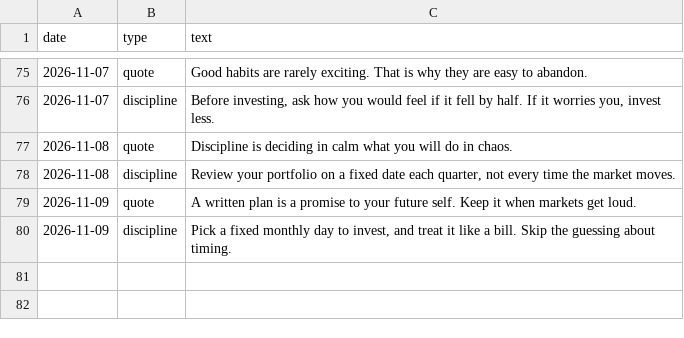
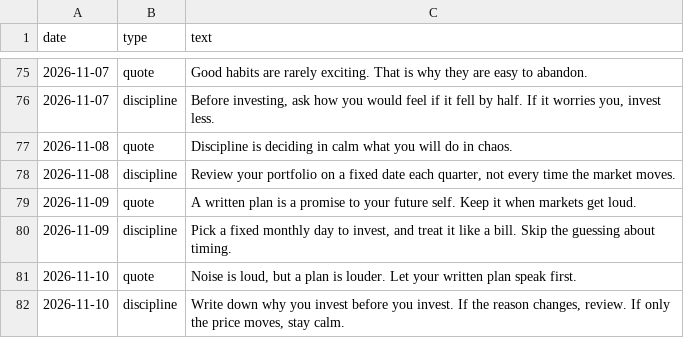
Before and after one commit to darshildshah211/dds-posters, a CSV file: stories/log.csv, drawn as a sheet; only a part is shown, gaps mark what is left out.

```diff
--- a/stories/log.csv
+++ b/stories/log.csv
@@ -80 +80,3 @@ date,type,text
 2026-11-09,discipline,"Pick a fixed monthly day to invest, and treat it like a bill. Skip the guessing about timing."
+2026-11-10,quote,"Noise is loud, but a plan is louder. Let your written plan speak first."
+2026-11-10,discipline,"Write down why you invest before you invest. If the reason changes, review. If only the price moves, stay calm."
```
Also changed, not shown: 6 other files.
